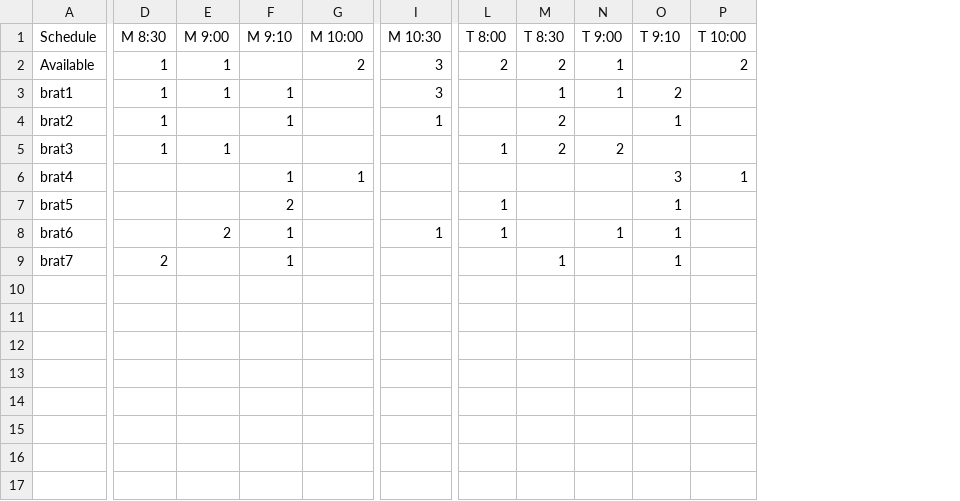
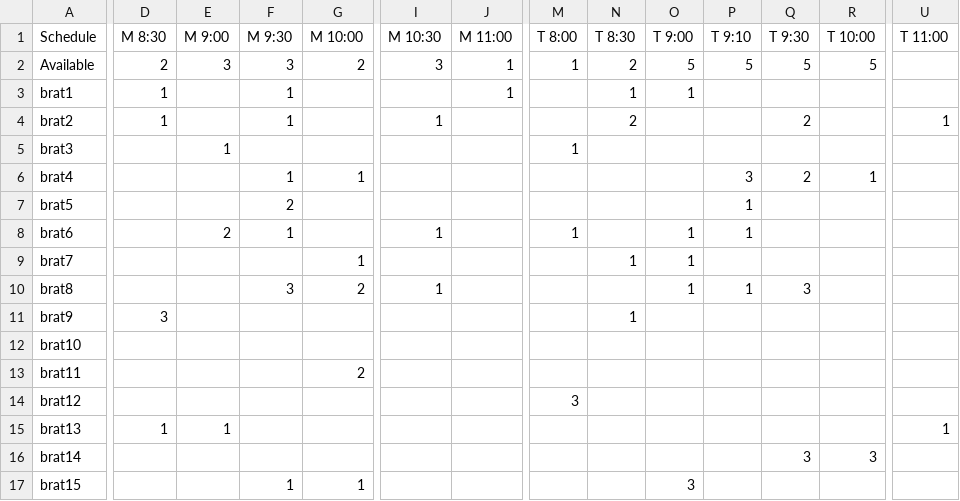
Before and after one commit to mgeorg/scheduler, a CSV file: sched.csv, drawn as a sheet; only a part is shown, gaps mark what is left out; addresses are those after the commit; rows hold the shown columns only; the diff covers the shown part only; the diff names each change by its address in the sheet, - before the commit and + after, or states it on an @@ line.

```diff
--- a/sched.csv
+++ b/sched.csv
+column J (M 11:00), rows 2-3: 1 | 1
+column Q (T 9:30), rows 2-6: 5 |  | 2 |  | 2
+column U (T 11:00), row 4: 1
-F1: M 9:10
+F1: M 9:30
-D2 (M 8:30): 1
+D2 (M 8:30): 2
-E2 (M 9:00): 1
+E2 (M 9:00): 3
-F2 (M 9:30): (empty)
+F2 (M 9:30): 3
-M2 (T 8:00): 2
+M2 (T 8:00): 1
-O2 (T 9:00): 1
+O2 (T 9:00): 5
-P2 (T 9:10): (empty)
+P2 (T 9:10): 5
-R2 (T 10:00): 2
+R2 (T 10:00): 5
-E3 (M 9:00): 1
+E3 (M 9:00): (empty)
-I3 (M 10:30): 3
+I3 (M 10:30): (empty)
-P3 (T 9:10): 2
+P3 (T 9:10): (empty)
-P4 (T 9:10): 1
+P4 (T 9:10): (empty)
-D5 (M 8:30): 1
+D5 (M 8:30): (empty)
-N5 (T 8:30): 2
+N5 (T 8:30): (empty)
-O5 (T 9:00): 2
+O5 (T 9:00): (empty)
-M7 (T 8:00): 1
+M7 (T 8:00): (empty)
-D9 (M 8:30): 2
+D9 (M 8:30): (empty)
-F9 (M 9:30): 1
+F9 (M 9:30): (empty)
-G9 (M 10:00): (empty)
+G9 (M 10:00): 1
-O9 (T 9:00): (empty)
+O9 (T 9:00): 1
-P9 (T 9:10): 1
+P9 (T 9:10): (empty)
+row 10: brat8 |  |  | 3 | 2 | 1 |  |  |  | 1 | 1 | 3
+row 11: brat9 | 3 |  |  |  |  |  |  | 1
+row 12: brat10
+row 13: brat11 |  |  |  | 2
+row 14: brat12 |  |  |  |  |  |  | 3
+row 15: brat13 | 1 | 1 |  |  |  |  |  |  |  |  |  |  | 1
+row 16: brat14 |  |  |  |  |  |  |  |  |  |  | 3 | 3
+row 17: brat15 |  |  | 1 | 1 |  |  |  |  | 3
```
Also changed, not shown: 1 edited cell elsewhere in this file, 2 other files.
